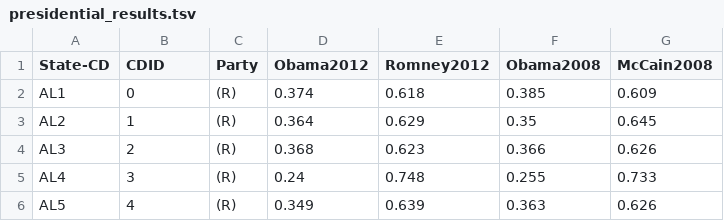
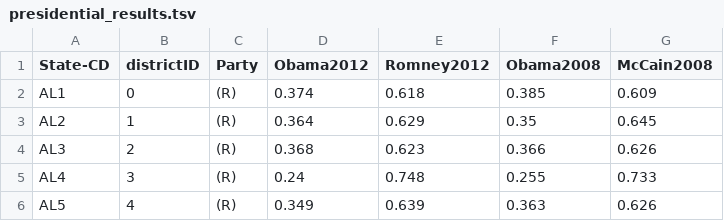
Before and after one commit to alecrajeev/UnitedStatesHex, a TSV file: presidential_results.tsv, drawn as a sheet; only a part is shown.

Commit message:
changed csv to tsv. made a standard name for districtID color isn’t working for a specific vote

```diff
--- a/presidential_results.tsv
+++ b/presidential_results.tsv
@@ -1,2 +1,2 @@
-State-CD	CDID	Party	Obama2012	Romney2012	Obama2008	McCain2008
+State-CD	districtID	Party	Obama2012	Romney2012	Obama2008	McCain2008
 AL1	0	(R)	0.374	0.618	0.385	0.609
```
Also changed, not shown: 7 other files.
